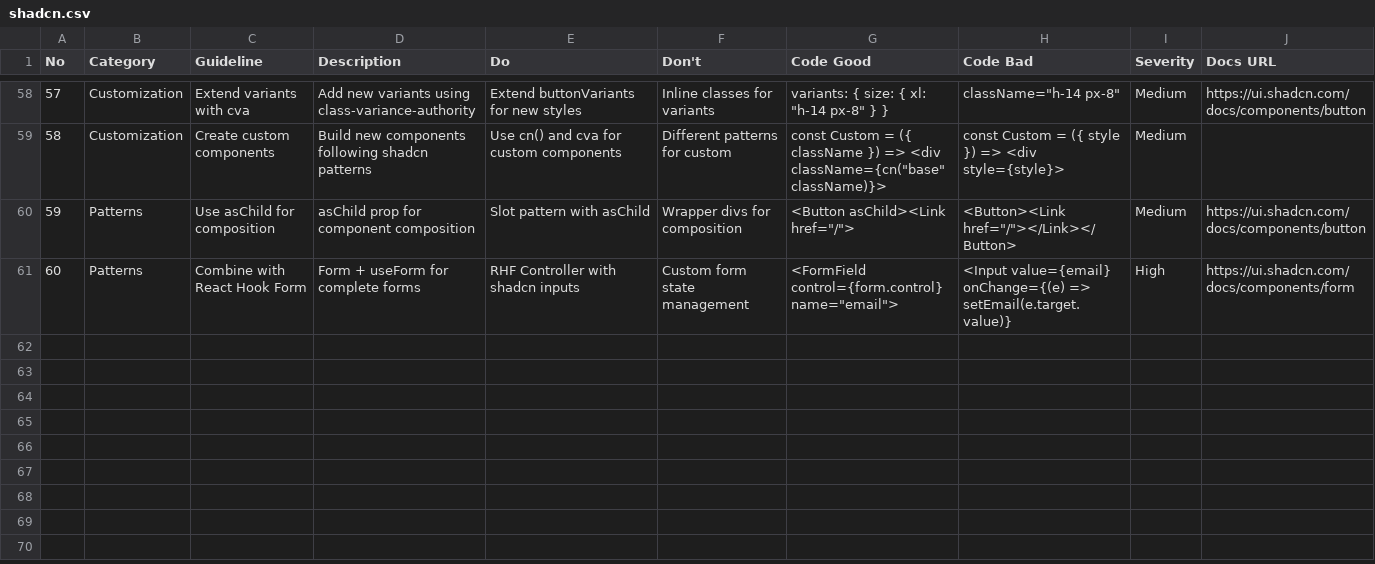
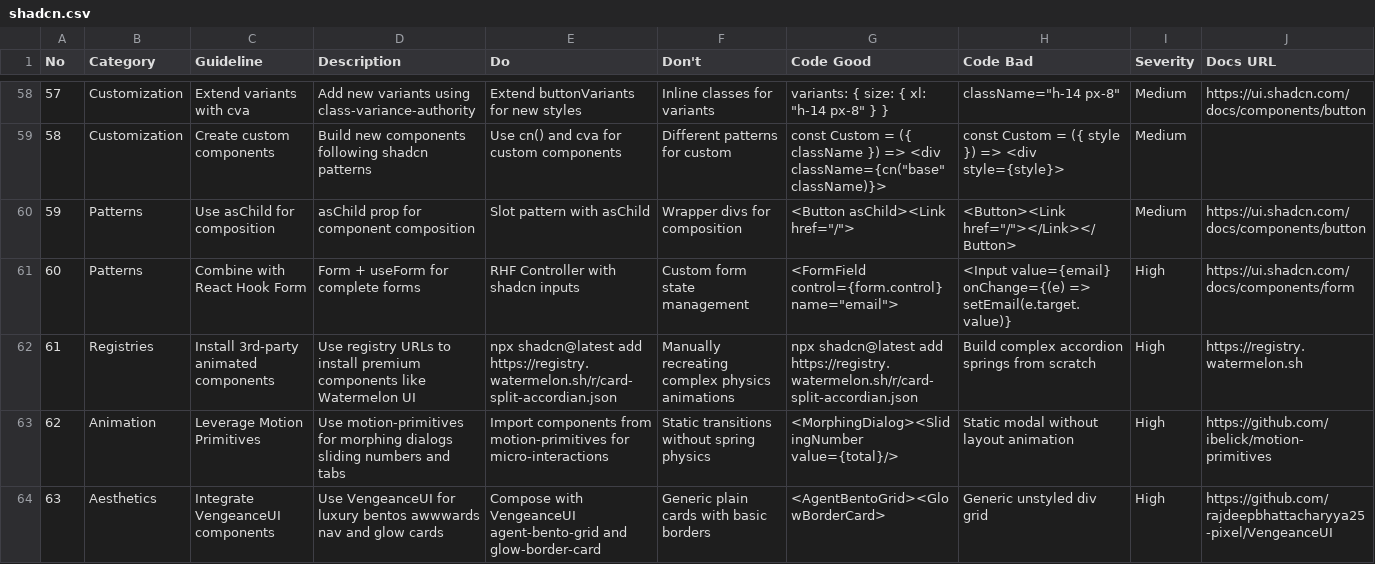
Before and after one commit to rajdeepbhattacharyya25-pixel/RoomMate, a CSV file: .agents/skills/.shared/ui-ux-pro-max/data/stacks/shadcn.csv, drawn as a sheet; only a part is shown, gaps mark what is left out; the diff names each change by its address in the sheet, - before the commit and + after, or states it on an @@ line.

Commit message:
chore(tooling): OTA deployment pipelines, build scripts, docs, and git configuration
Tooling, automation scripts, build pipelines, documentation, and agent configurations:
- Over-The-Air (OTA) Release Automation (`scripts/`):
  - `ota-publish.js`: Packages and signs web dist bundle with SHA-256 checksum, uploads to Supabase storage bucket `app-updates`, and records entry in `app_versions` with minimum native runtime constraints.
  - `ota-promote.js`: Promotes validated staging builds to production without bundle rebuilding.
  - `ota-rollback.js`: Reverts live channel to previous stable build in emergencies.
  - `verify-ota-matrix.js`: Validates OTA compatibility against deployed APK versions.
- Build Information Automation (`scripts/generate-build-info.js`):
  - Injects dynamic build metadata (version, build number, channel, timestamp) into `src/config/buildInfo.ts` during prebuild step.
- Database Maintenance Tooling (`scripts/remove-user-rd-bhatt.sql`):
  - Audited idempotent script for purging specific test accounts across auth.users and all public relational tables while preserving user re-registration capability.
- Comprehensive Documentation Architecture (`docs/`):
  - `OTA_GUIDELINES.md`: Developer guide on permissible OTA modifications vs changes requiring native APK reinstall.
  - Architecture plans covering: biometrics UI, code audit health, encrypted backup/restore, UPI QR extraction, first-login onboarding, mobile UX elevation, notification center, room member lifecycle, SuperAdmin security system, shake-to-report, and landing page showcase.
- Dependencies & Build Configurations:
  - Updated `package.json` with `@capgo/capacitor-updater`, `@aparajita/capacitor-biometric-auth`, `firebase`, `canvas-confetti`, and build scripts.
  - Updated `.gitignore` with rules ignoring local staging APK builds, build outputs, and Supabase CLI temporary files.
  - Updated `vite.config.ts`, `stitch.json`, and `.oxlintrc.json`.

Future Debugging Reference:
- To publish an OTA update to staging: `npm run ota:publish -- -v 1.0.4 -b 5 --channel staging`.
- To promote an OTA update to production fleet: `npm run ota:promote -- -v 1.0.4 -b 5`.
- Reference `docs/OTA_GUIDELINES.md` before making changes to native bridges to prevent OTA incompatibilities.

```diff
--- a/.agents/skills/.shared/ui-ux-pro-max/data/stacks/shadcn.csv
+++ b/.agents/skills/.shared/ui-ux-pro-max/data/stacks/shadcn.csv
+row 62: 61 | Registries | Install 3rd-party animated components | Use registry URLs to install premium components like Watermelon UI | npx shadcn@latest add https://registry.watermelon.sh/r/card-split-accordian.json | Manually recreating complex physics animations | npx shadcn@latest add https://registry.watermelon.sh/r/card-split-accordian.json | Build complex accordion springs from scratch | High | https://registry.watermelon.sh
+row 63: 62 | Animation | Leverage Motion Primitives | Use motion-primitives for morphing dialogs sliding numbers and tabs | Import components from motion-primitives for micro-interactions | Static transitions without spring physics | <MorphingDialog><SlidingNumber value={total}/> | Static modal without layout animation | High | https://github.com/ibelick/motion-primitives
+row 64: 63 | Aesthetics | Integrate VengeanceUI components | Use VengeanceUI for luxury bentos awwwards nav and glow cards | Compose with VengeanceUI agent-bento-grid and glow-border-card | Generic plain cards with basic borders | <AgentBentoGrid><GlowBorderCard> | Generic unstyled div grid | High | https://github.com/rajdeepbhattacharyya25-pixel/VengeanceUI
```
Also changed, not shown: 46 other files.
